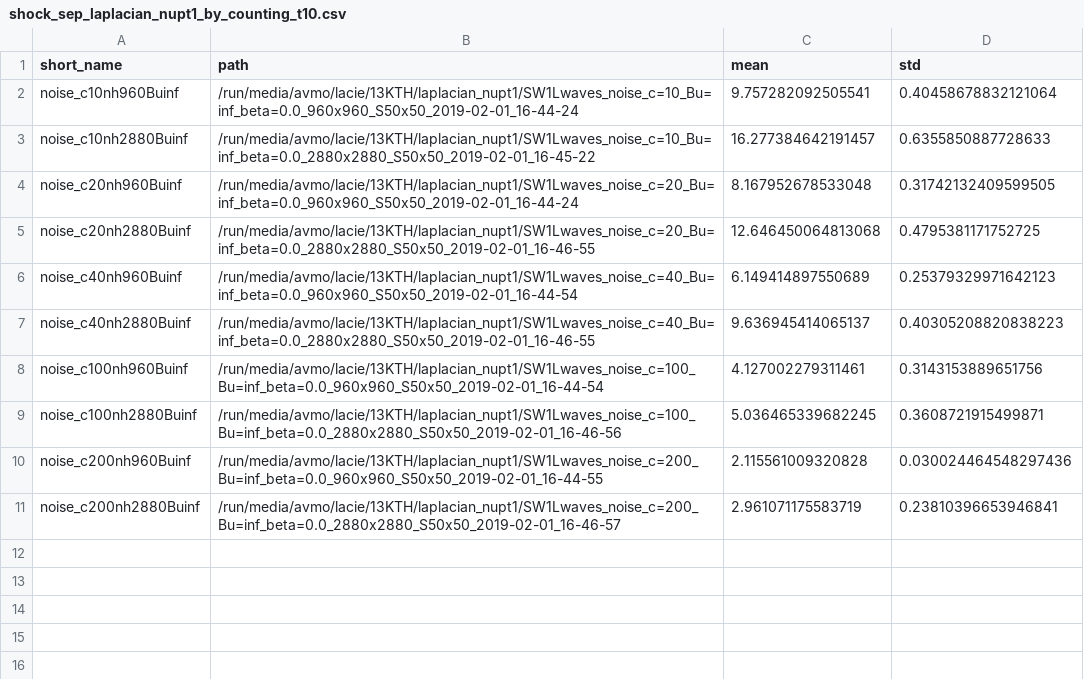
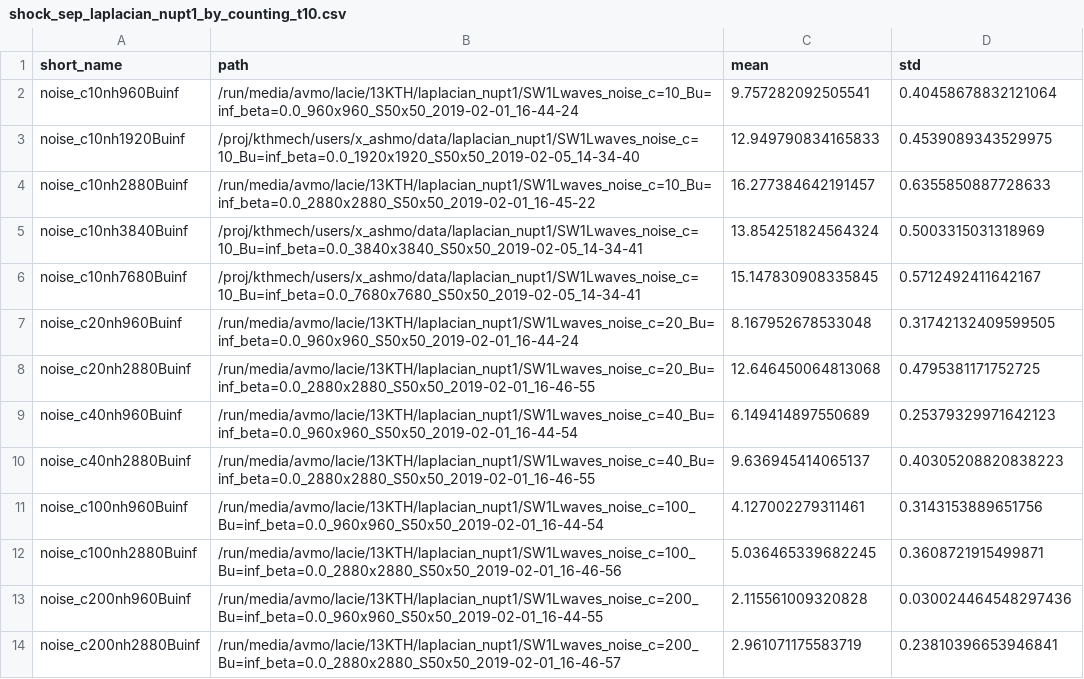
Before and after one commit to ashwinvis/augieretal_jfm_2019_shallow_water, a CSV file: Python/dataframes/shock_sep_laplacian_nupt1_by_counting_t10.csv, drawn as a sheet.

```diff
--- a/Python/dataframes/shock_sep_laplacian_nupt1_by_counting_t10.csv
+++ b/Python/dataframes/shock_sep_laplacian_nupt1_by_counting_t10.csv
@@ -2,3 +2,6 @@ short_name,path,mean,std
 noise_c10nh960Buinf,/run/media/avmo/lacie/13KTH/laplacian_nupt1/SW1Lwaves_noise_c=10_Bu=inf_beta=0.0_960x960_S50x50_2019-02-01_16-44-24,9.757282092505541,0.40458678832121064
+noise_c10nh1920Buinf,/proj/kthmech/users/x_ashmo/data/laplacian_nupt1/SW1Lwaves_noise_c=10_Bu=inf_beta=0.0_1920x1920_S50x50_2019-02-05_14-34-40,12.949790834165833,0.4539089343529975
 noise_c10nh2880Buinf,/run/media/avmo/lacie/13KTH/laplacian_nupt1/SW1Lwaves_noise_c=10_Bu=inf_beta=0.0_2880x2880_S50x50_2019-02-01_16-45-22,16.277384642191457,0.6355850887728633
+noise_c10nh3840Buinf,/proj/kthmech/users/x_ashmo/data/laplacian_nupt1/SW1Lwaves_noise_c=10_Bu=inf_beta=0.0_3840x3840_S50x50_2019-02-05_14-34-41,13.854251824564324,0.5003315031318969
+noise_c10nh7680Buinf,/proj/kthmech/users/x_ashmo/data/laplacian_nupt1/SW1Lwaves_noise_c=10_Bu=inf_beta=0.0_7680x7680_S50x50_2019-02-05_14-34-41,15.147830908335845,0.5712492411642167
 noise_c20nh960Buinf,/run/media/avmo/lacie/13KTH/laplacian_nupt1/SW1Lwaves_noise_c=20_Bu=inf_beta=0.0_960x960_S50x50_2019-02-01_16-44-24,8.167952678533048,0.31742132409599505
```
Also changed, not shown: Python/dataframes/shock_sep_laplacian_nupt1_by_counting_t14.csv, Python/dataframes/shock_sep_laplacian_nupt1_by_counting_t18.csv, 16 other files.
